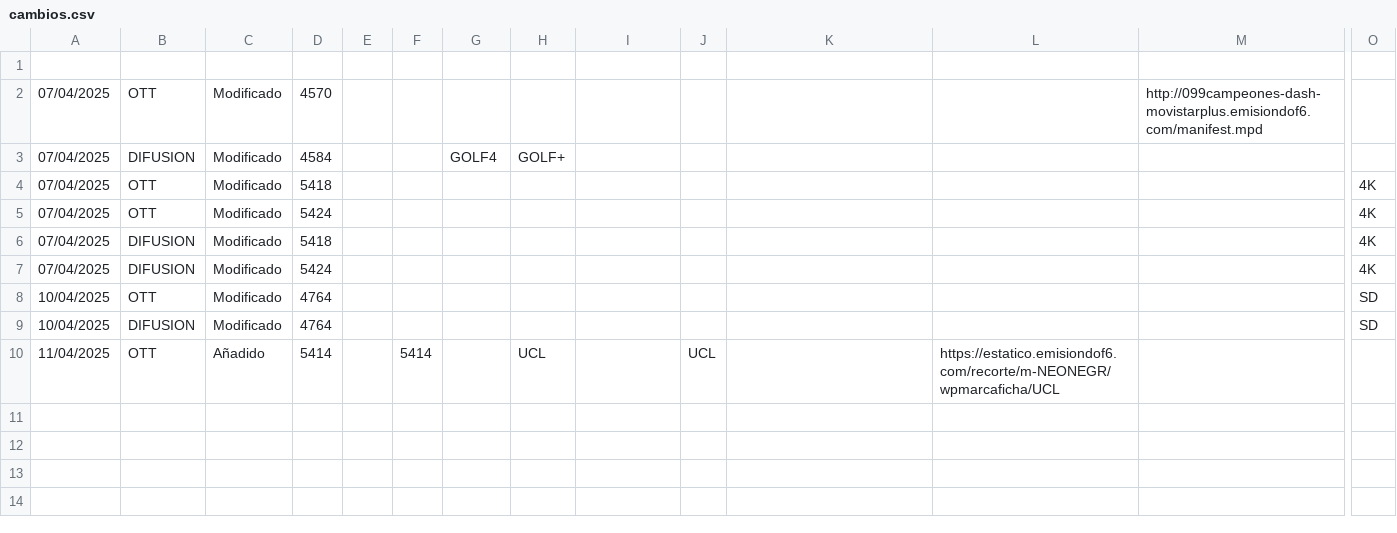
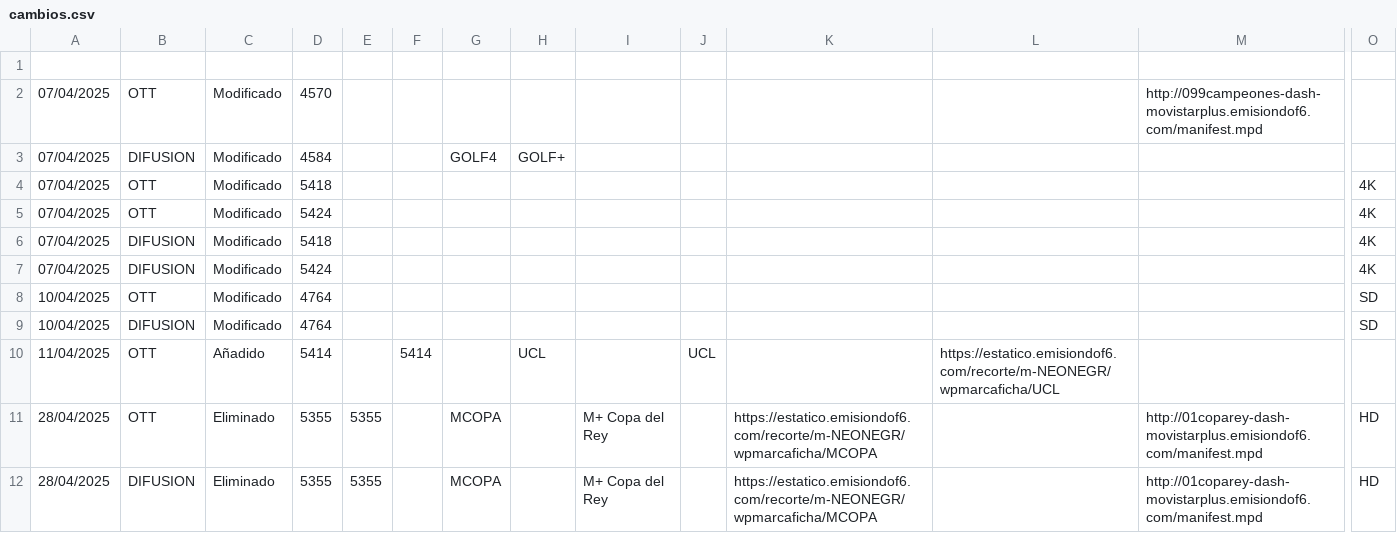
Before and after one commit to parotris3/Mfeed, a CSV file: cambios.csv, drawn as a sheet; only a part is shown, gaps mark what is left out; rows hold the shown columns only; the diff names each change by its address in the sheet, - before the commit and + after, or states it on an @@ line.

```diff
--- a/cambios.csv
+++ b/cambios.csv
+row 11: 28/04/2025 | OTT | Eliminado | 5355 | 5355 |  | MCOPA |  | M+ Copa del Rey |  | https://estatico.emisiondof6.com/recorte/m-NEONEGR/wpmarcaficha/MCOPA |  | http://01coparey-dash-movistarplus.emisiondof6.com/manifest.mpd | HD
+row 12: 28/04/2025 | DIFUSION | Eliminado | 5355 | 5355 |  | MCOPA |  | M+ Copa del Rey |  | https://estatico.emisiondof6.com/recorte/m-NEONEGR/wpmarcaficha/MCOPA |  | http://01coparey-dash-movistarplus.emisiondof6.com/manifest.mpd | HD
```
Also changed, not shown: difusion.csv, ott.csv.
